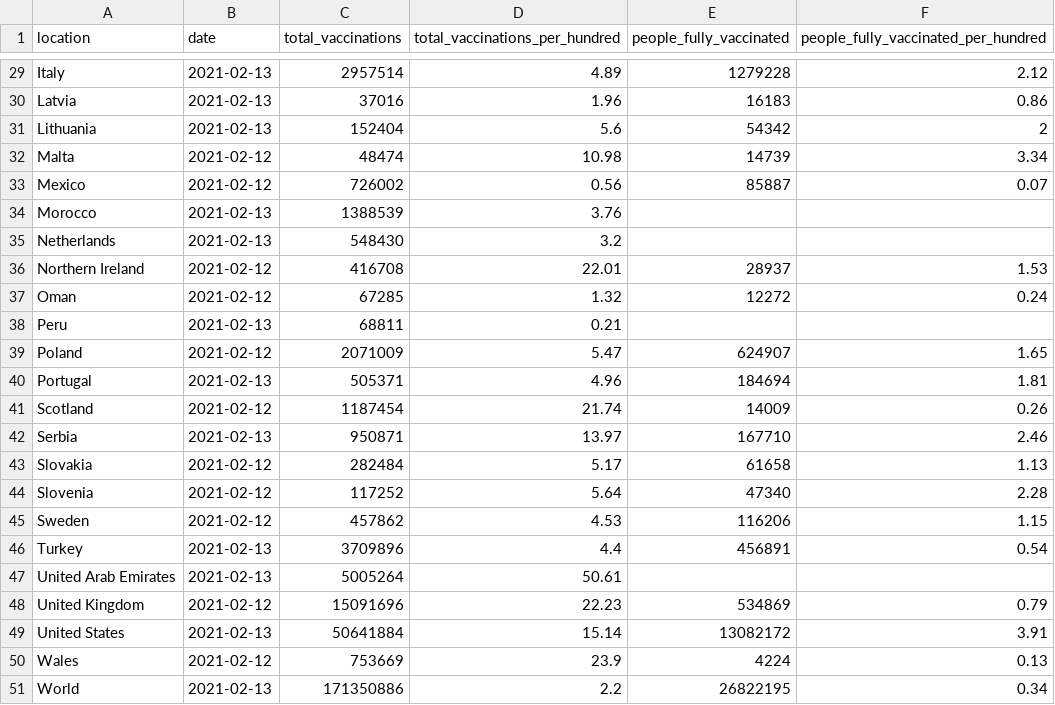
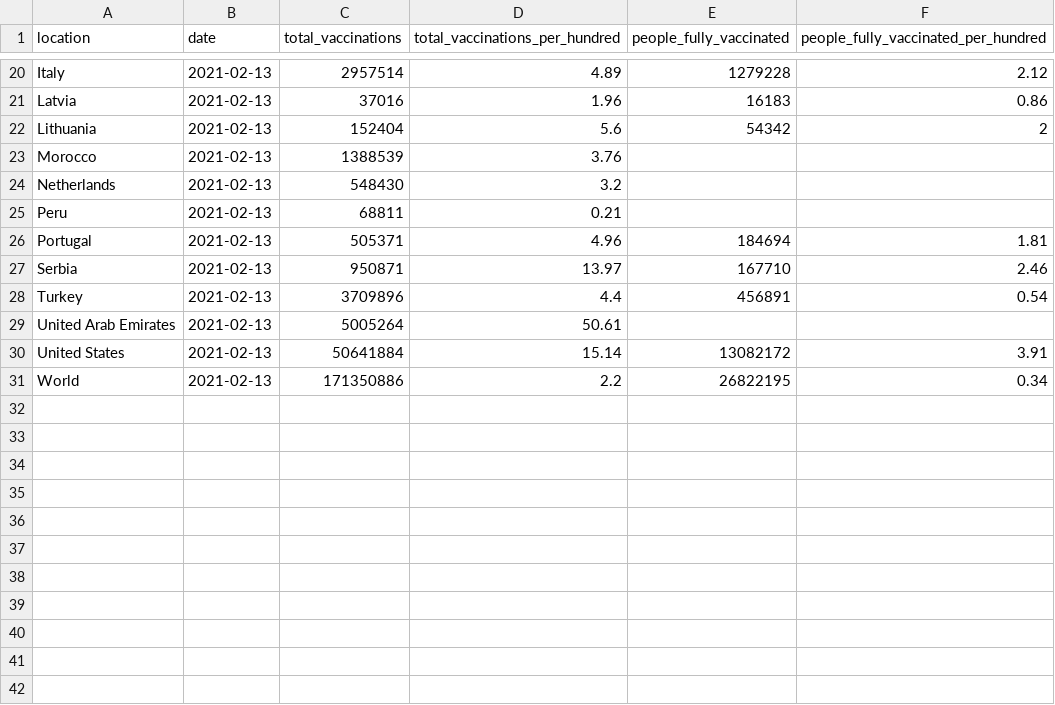
Before and after one commit to Scienzainrete/covid-19, a CSV file: owid_vaccini_paese.csv, drawn as a sheet; only a part is shown, gaps mark what is left out; the diff covers the shown part only; the diff names each change by its address in the sheet, - before the commit and + after, or states it on an @@ line.

```diff
--- a/owid_vaccini_paese.csv
+++ b/owid_vaccini_paese.csv
-row 32: Malta | 2021-02-12 | 48474 | 10.98 | 14739 | 3.34
-row 33: Mexico | 2021-02-12 | 726002 | 0.56 | 85887 | 0.07
-row 36: Northern Ireland | 2021-02-12 | 416708 | 22.01 | 28937 | 1.53
-row 37: Oman | 2021-02-12 | 67285 | 1.32 | 12272 | 0.24
-row 39: Poland | 2021-02-12 | 2071009 | 5.47 | 624907 | 1.65
-row 41: Scotland | 2021-02-12 | 1187454 | 21.74 | 14009 | 0.26
-row 43: Slovakia | 2021-02-12 | 282484 | 5.17 | 61658 | 1.13
-row 44: Slovenia | 2021-02-12 | 117252 | 5.64 | 47340 | 2.28
-row 45: Sweden | 2021-02-12 | 457862 | 4.53 | 116206 | 1.15
-row 48: United Kingdom | 2021-02-12 | 15091696 | 22.23 | 534869 | 0.79
-row 50: Wales | 2021-02-12 | 753669 | 23.9 | 4224 | 0.13
```
Also changed, not shown: 9 removed rows elsewhere in this file, ita_vaccini_80+_regioni.csv.
